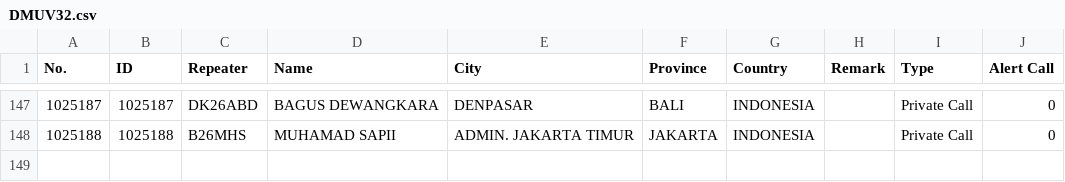
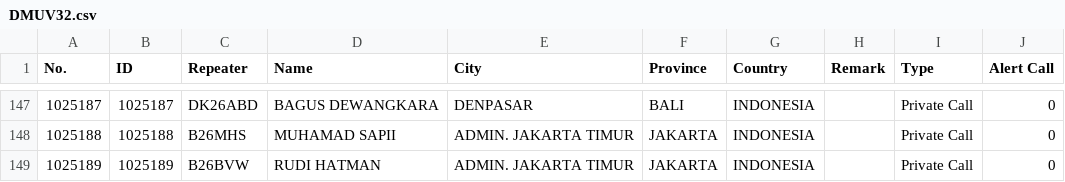
Before and after one commit to tombolptt/file_csv, a CSV file: DMUV32.csv, drawn as a sheet; only a part is shown, gaps mark what is left out.

Commit message:
Update kontak DMUV32.csv otomatis via Aplikasi

```diff
--- a/DMUV32.csv
+++ b/DMUV32.csv
@@ -148 +148,2 @@ No.,ID,Repeater,Name,City,Province,Country,Remark,Type,Alert Call
 1025188,1025188,B26MHS,MUHAMAD SAPII,ADMIN. JAKARTA TIMUR,JAKARTA,INDONESIA,,Private Call,0
+1025189,1025189,B26BVW,RUDI HATMAN,ADMIN. JAKARTA TIMUR,JAKARTA,INDONESIA,,Private Call,0
```
